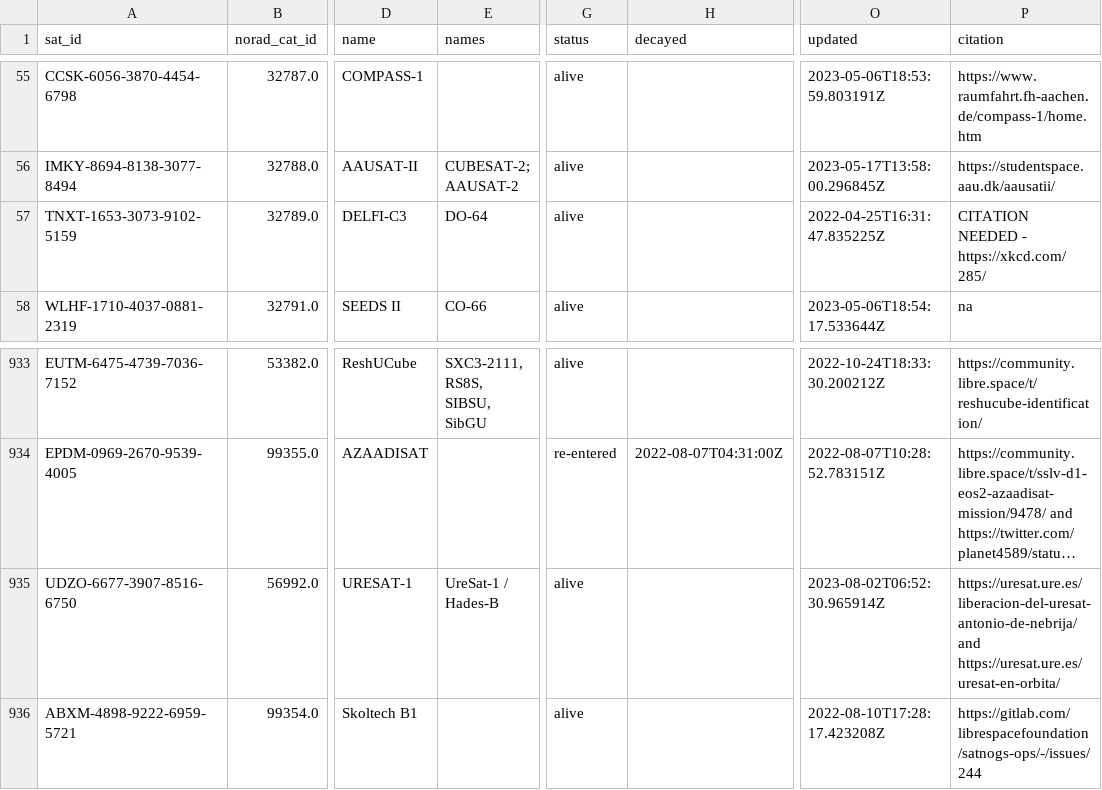
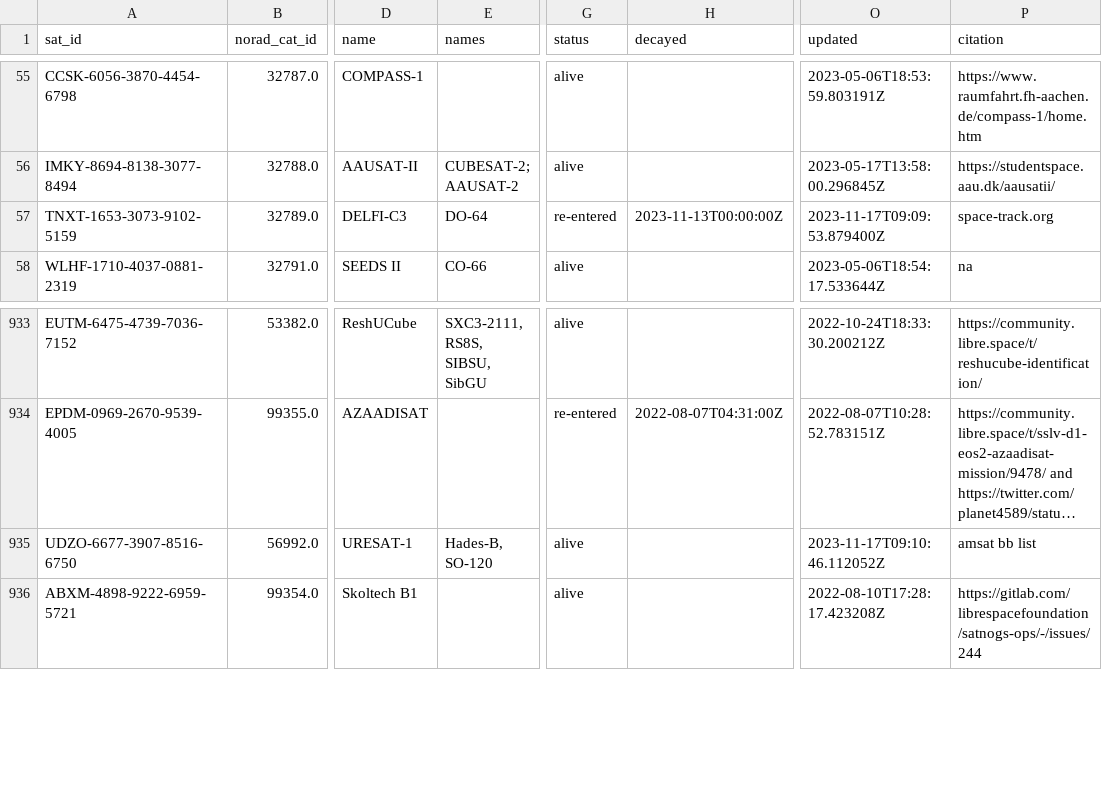
Before and after one commit to palewire/amateur-satellite-database, a CSV file: data/satnogs.csv, drawn as a sheet; only a part is shown, gaps mark what is left out; long unchanged cells end in …; the diff names each change by its address in the sheet, - before the commit and + after, or states it on an @@ line.

```diff
--- a/data/satnogs.csv
+++ b/data/satnogs.csv
-G57 (status): alive
+G57 (status): re-entered
-H57 (decayed): (empty)
+H57 (decayed): 2023-11-13T00:00:00Z
-O57 (updated): 2022-04-25T16:31:47.835225Z
+O57 (updated): 2023-11-17T09:09:53.879400Z
-P57 (citation): CITATION NEEDED - https://xkcd.com/285/
+P57 (citation): space-track.org
-E935 (names): UreSat-1 / Hades-B
+E935 (names): Hades-B, SO-120
-O935 (updated): 2023-08-02T06:52:30.965914Z
+O935 (updated): 2023-11-17T09:10:46.112052Z
-P935 (citation): https://uresat.ure.es/liberacion-del-uresat-antonio-de-nebrija/ and https://uresat.ure.es/uresat-en-orbita/
+P935 (citation): amsat bb list
```
Also changed, not shown: 1 other file.
